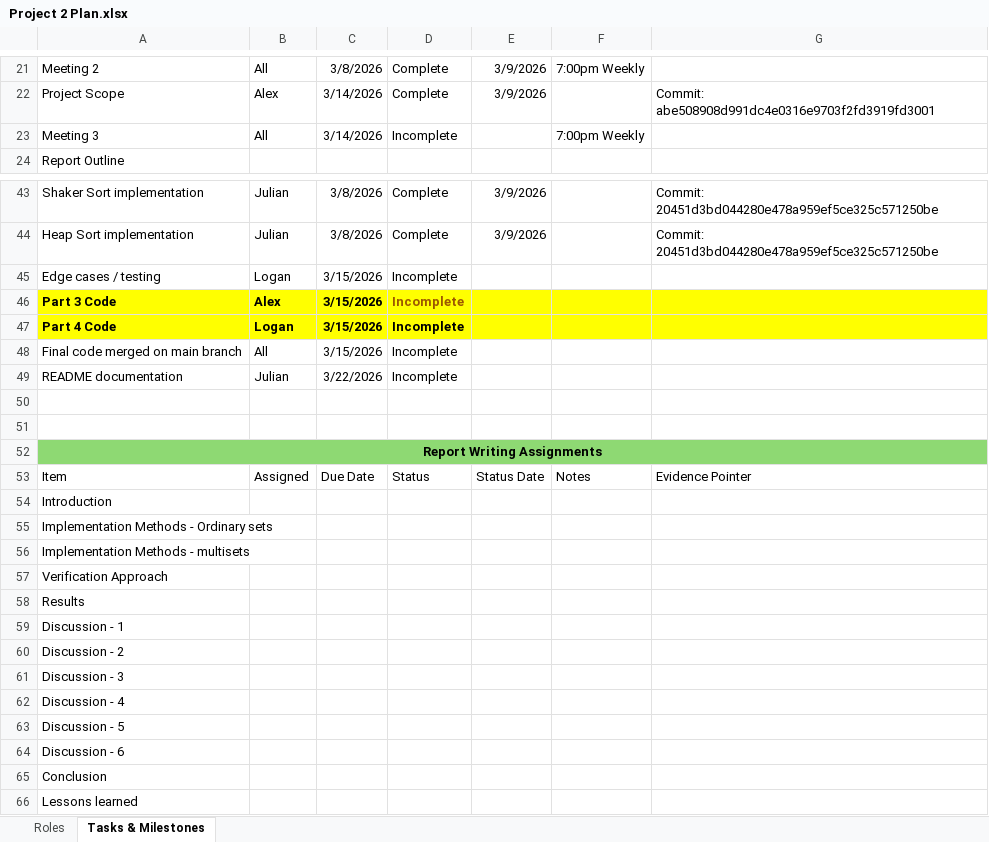
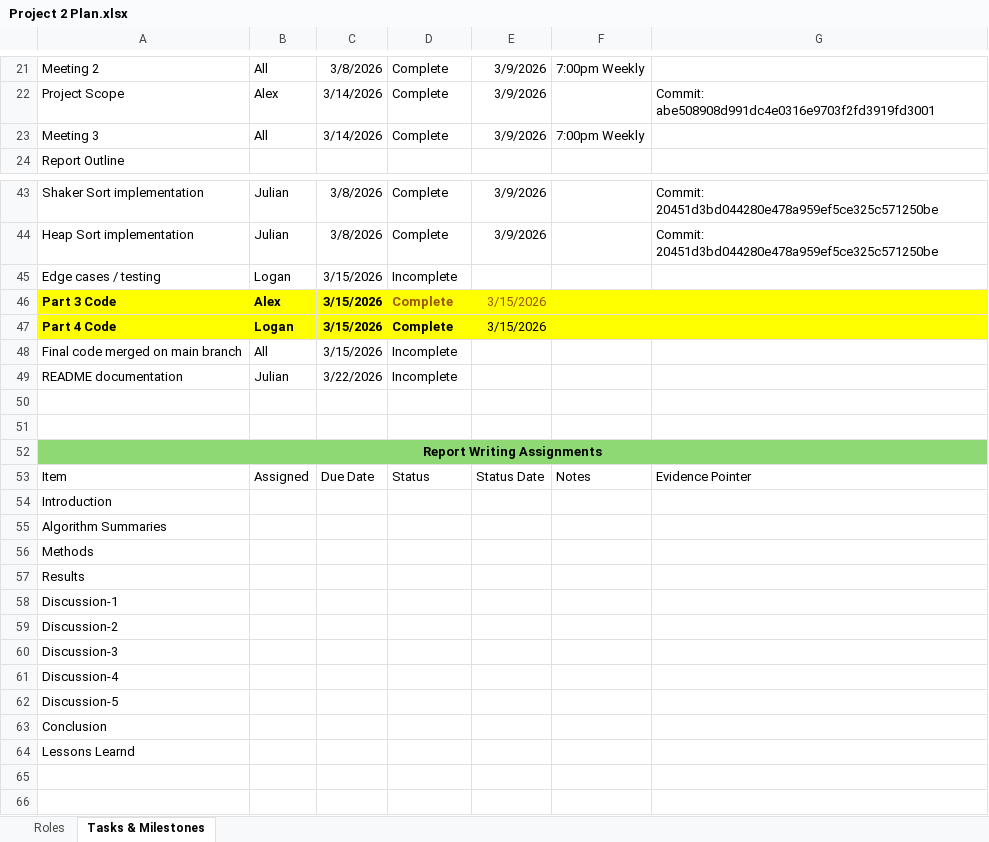
Before and after one commit to acbran/SLCC_CS2430_Proj2, an Excel workbook: docs/Project 2 Plan.xlsx, sheet Tasks & Milestones, drawn as a sheet; only a part is shown, gaps mark what is left out; values as stored, in another font and other column widths than the file's, no borders; conditional formats and table styles not drawn; removed rows and columns are numbered as before the commit, all else as after; the diff names each change by its address in the sheet, - before the commit and + after, or states it on an @@ line.

Commit message:
Added Report Items

```diff
--- a/docs/Project 2 Plan.xlsx (sheet Tasks & Milestones)
+++ b/docs/Project 2 Plan.xlsx (sheet Tasks & Milestones)
-D23: Incomplete
+D23: Complete
-E23: (empty)
+E23: 3/9/2026
-D46:D47: Incomplete
+D46:D47: Complete
-E46:E47: (empty)
+E46:E47: 3/15/2026
-A55: Implementation Methods - Ordinary sets
+A55: Algorithm Summaries
-A56: Implementation Methods - multisets
+A56: Methods
-row 57: Verification Approach
-A58: Discussion - 1
+A58: Discussion-1
-A59: Discussion - 2
+A59: Discussion-2
-A60: Discussion - 3
+A60: Discussion-3
-A61: Discussion - 4
+A61: Discussion-4
-A62: Discussion - 5
+A62: Discussion-5
-row 64: Discussion - 6
-A64: Lessons learned
+A64: Lessons Learnd
```
